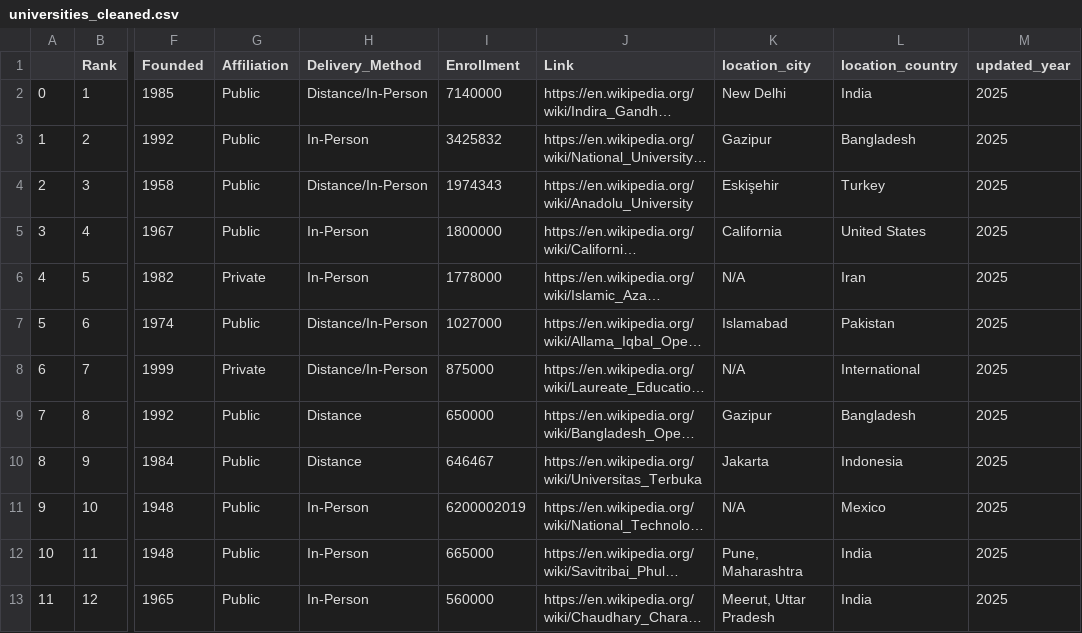
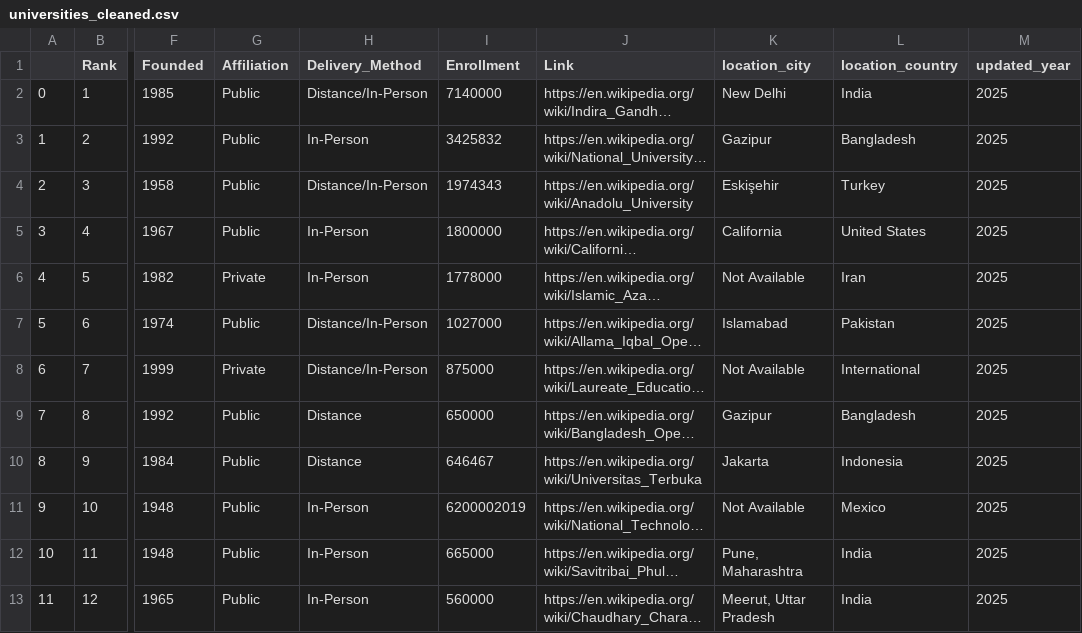
Before and after one commit to iamYole/Wikipedia-Data-Scraping, a CSV file: universities_cleaned.csv, drawn as a sheet; only a part is shown, gaps mark what is left out; long unchanged cells end in …; the diff covers the shown part only; the diff names each change by its address in the sheet, - before the commit and + after, or states it on an @@ line.

Commit message:
data modeled and loaded to the DW

```diff
--- a/universities_cleaned.csv
+++ b/universities_cleaned.csv
-K6 (location_city): N/A
+K6 (location_city): Not Available
-K8 (location_city): N/A
+K8 (location_city): Not Available
-K11 (location_city): N/A
+K11 (location_city): Not Available
```
Also changed, not shown: 14 edited cells elsewhere in this file, 9 other files.
